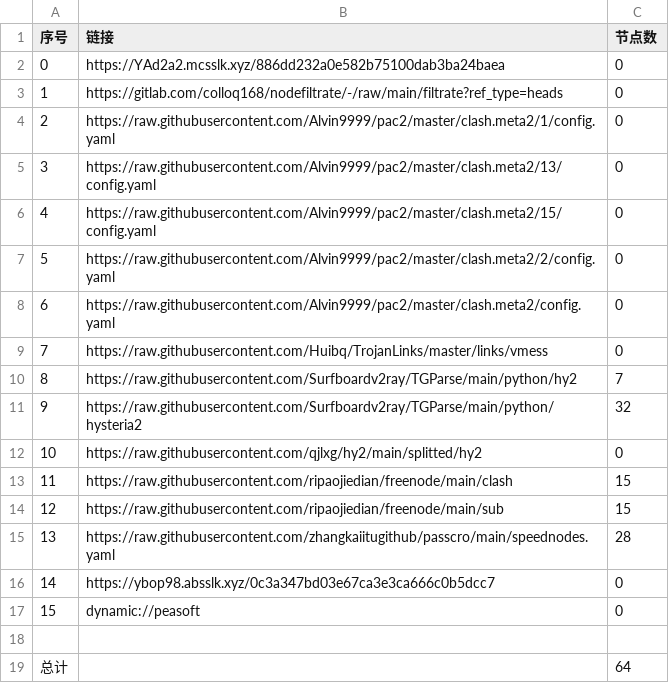
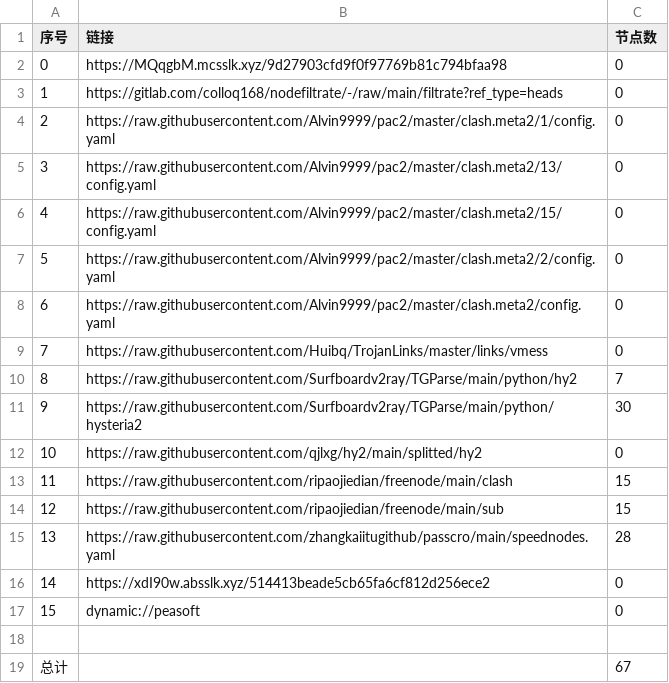
Before and after one commit to jamph826/NoMoreWalls, a CSV file: list_result.csv, drawn as a sheet.

```diff
--- a/list_result.csv
+++ b/list_result.csv
@@ -1,3 +1,3 @@
 序号,链接,节点数
-0,https://YAd2a2.mcsslk.xyz/886dd232a0e582b75100dab3ba24baea,0
+0,https://MQqgbM.mcsslk.xyz/9d27903cfd9f0f97769b81c794bfaa98,0
 1,https://gitlab.com/colloq168/nodefiltrate/-/raw/main/filtrate?ref_type=heads,0
@@ -10,3 +10,3 @@
 8,https://raw.githubusercontent.com/Surfboardv2ray/TGParse/main/python/hy2,7
-9,https://raw.githubusercontent.com/Surfboardv2ray/TGParse/main/python/hysteria2,32
+9,https://raw.githubusercontent.com/Surfboardv2ray/TGParse/main/python/hysteria2,30
 10,https://raw.githubusercontent.com/qjlxg/hy2/main/splitted/hy2,0
@@ -15,5 +15,5 @@
 13,https://raw.githubusercontent.com/zhangkaiitugithub/passcro/main/speednodes.yaml,28
-14,https://ybop98.absslk.xyz/0c3a347bd03e67ca3e3ca666c0b5dcc7,0
+14,https://xdI90w.absslk.xyz/514413beade5cb65fa6cf812d256ece2,0
 15,dynamic://peasoft,0
 
-总计,,64
+总计,,67
```
Also changed, not shown: 17 other files.
